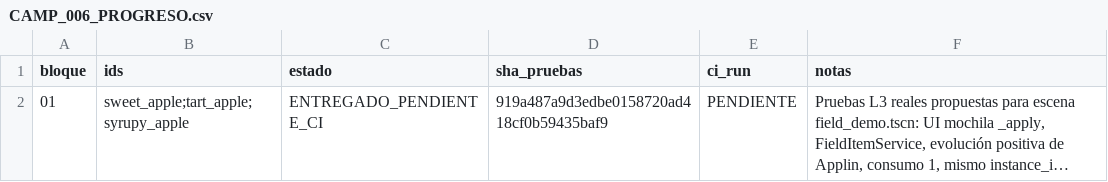
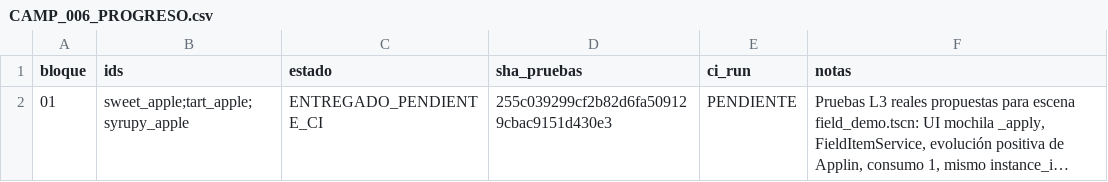
Before and after one commit to danielmariabardillo1412-creator/pokemon-calvo-, a CSV file: docs/coordination/items_parallel_v1/reports/W04/CAMP_006_PROGRESO.csv, drawn as a sheet; long unchanged cells end in …; the diff names each change by its address in the sheet, - before the commit and + after, or states it on an @@ line.

Commit message:
docs(w04 camp006): alinear progreso01 con ultimo SHA de pruebas; CI sigue pendiente

```diff
--- a/docs/coordination/items_parallel_v1/reports/W04/CAMP_006_PROGRESO.csv
+++ b/docs/coordination/items_parallel_v1/reports/W04/CAMP_006_PROGRESO.csv
-D2 (sha_pruebas): 919a487a9d3edbe0158720ad418cf0b59435baf9
+D2 (sha_pruebas): 255c039299cf2b82d6fa509129cbac9151d430e3
```
